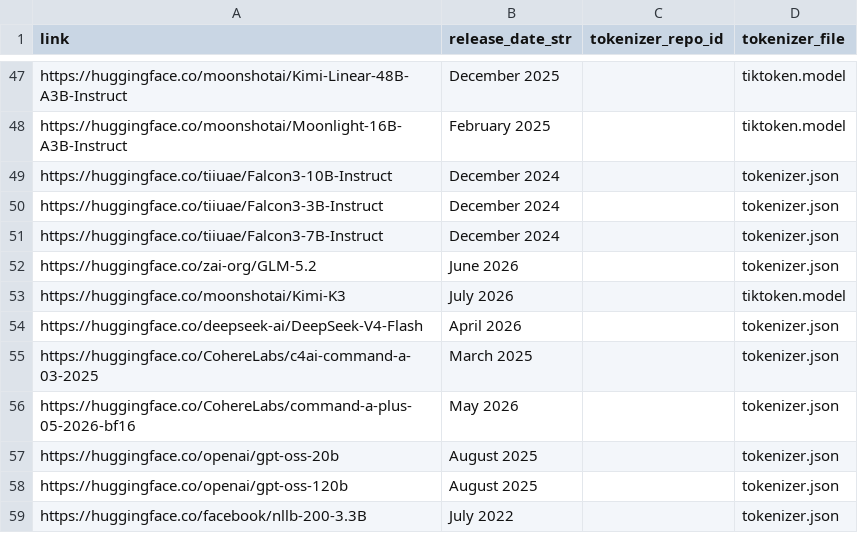
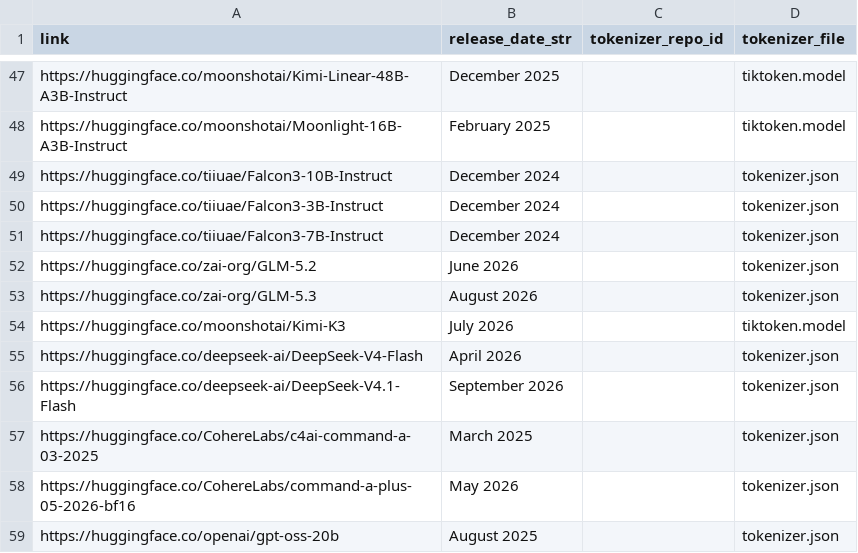
Before and after one commit to clear-coalition-ai/token-cost-equity, a CSV file: 00_data_raw/model_lists/hugging_face_models.csv, drawn as a sheet; only a part is shown, gaps mark what is left out; the shorter side is filled out with more unchanged rows; the diff names each change by its address in the sheet, - before the commit and + after, or states it on an @@ line.

Commit message:
Additional models

```diff
--- a/00_data_raw/model_lists/hugging_face_models.csv
+++ b/00_data_raw/model_lists/hugging_face_models.csv
+row 53: https://huggingface.co/zai-org/GLM-5.3 | August 2026 |  | tokenizer.json
+row 56: https://huggingface.co/deepseek-ai/DeepSeek-V4.1-Flash | September 2026 |  | tokenizer.json
```
